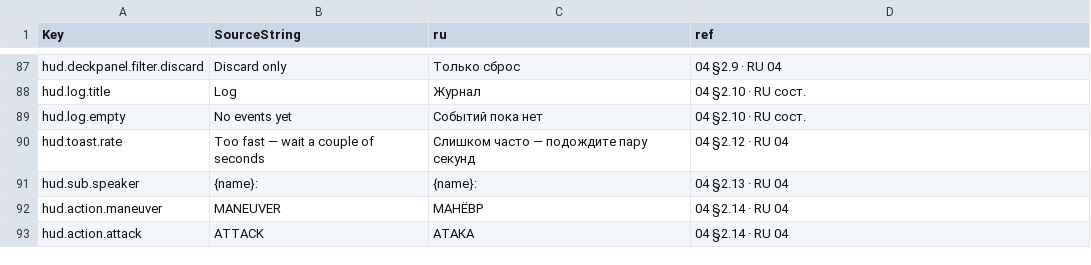
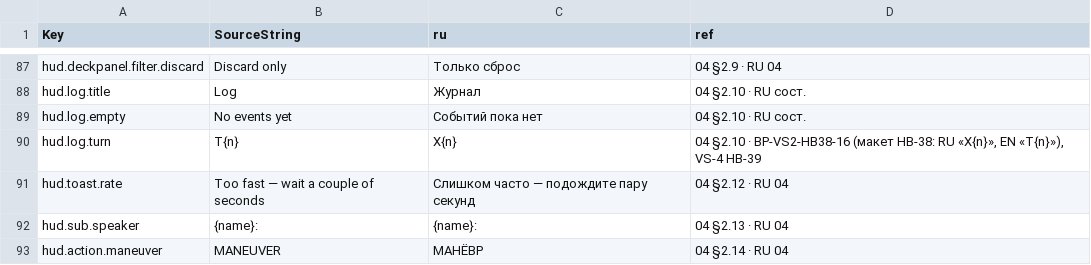
Before and after one commit to renlok87/unmatched, a CSV file: docs/unreal/contracts/hud/st-hud.csv, drawn as a sheet; only a part is shown, gaps mark what is left out; the shorter side is filled out with more unchanged rows.

```diff
--- a/docs/unreal/contracts/hud/st-hud.csv
+++ b/docs/unreal/contracts/hud/st-hud.csv
@@ -89,2 +89,3 @@ hud.log.title,Log,Журнал,04 §2.10 · RU сост.
 hud.log.empty,No events yet,Событий пока нет,04 §2.10 · RU сост.
+hud.log.turn,T{n},Х{n},"04 §2.10 · ВР-VS2-HB38-16 (макет HB-38: RU «Х{n}», EN «T{n}»), VS-4 HB-39"
 hud.toast.rate,Too fast — wait a couple of seconds,Слишком часто — подождите пару секунд,04 §2.12 · RU 04
```
Also changed, not shown: 37 other files.
